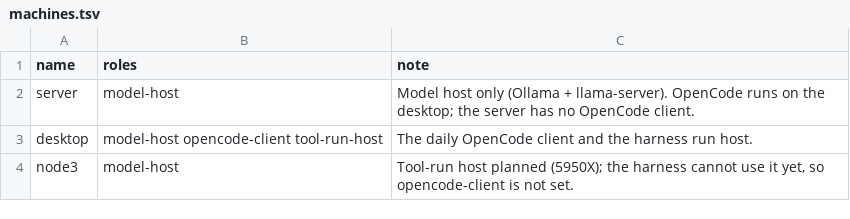
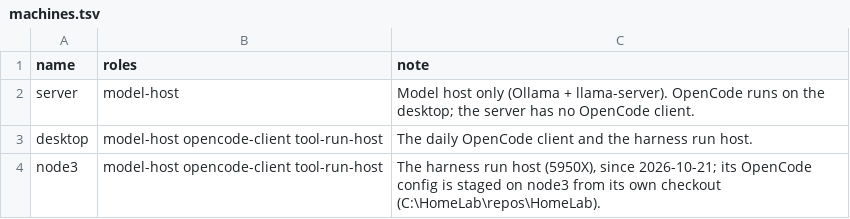
Before and after one commit to mkane848/HomeLab, a TSV file: machines.tsv, drawn as a sheet.

```diff
--- a/machines.tsv
+++ b/machines.tsv
@@ -3,2 +3,2 @@ server	model-host	Model host only (Ollama + llama-server). OpenCode runs on the
 desktop	model-host opencode-client tool-run-host	The daily OpenCode client and the harness run host.
-node3	model-host	Tool-run host planned (5950X); the harness cannot use it yet, so opencode-client is not set.
+node3	model-host opencode-client tool-run-host	The harness run host (5950X), since 2026-10-21; its OpenCode config is staged on node3 from its own checkout (C:\HomeLab\repos\HomeLab).
```
Also changed, not shown: 3 other files.
